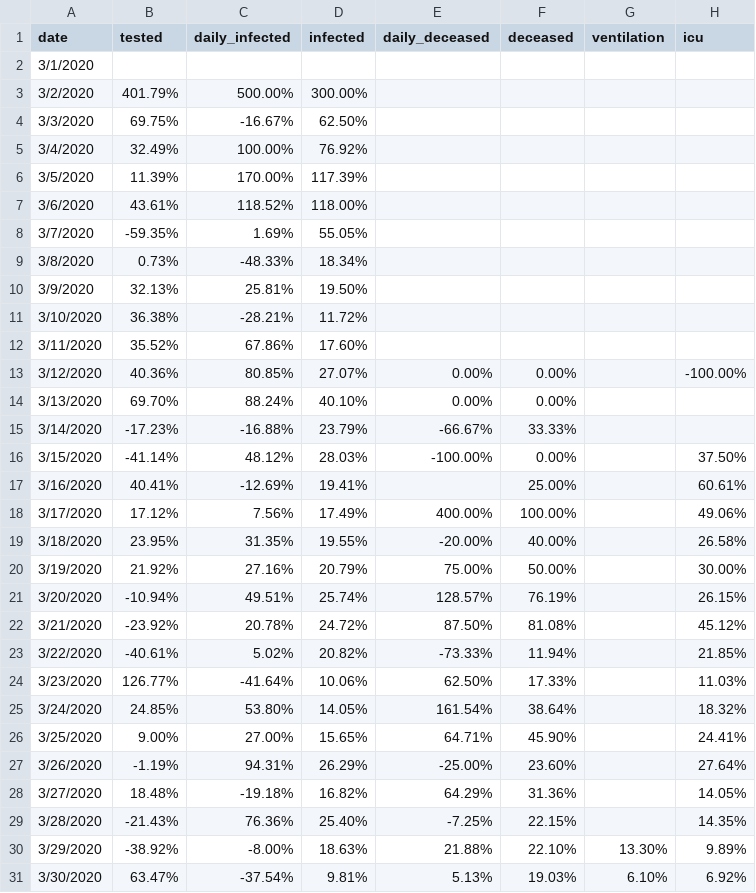
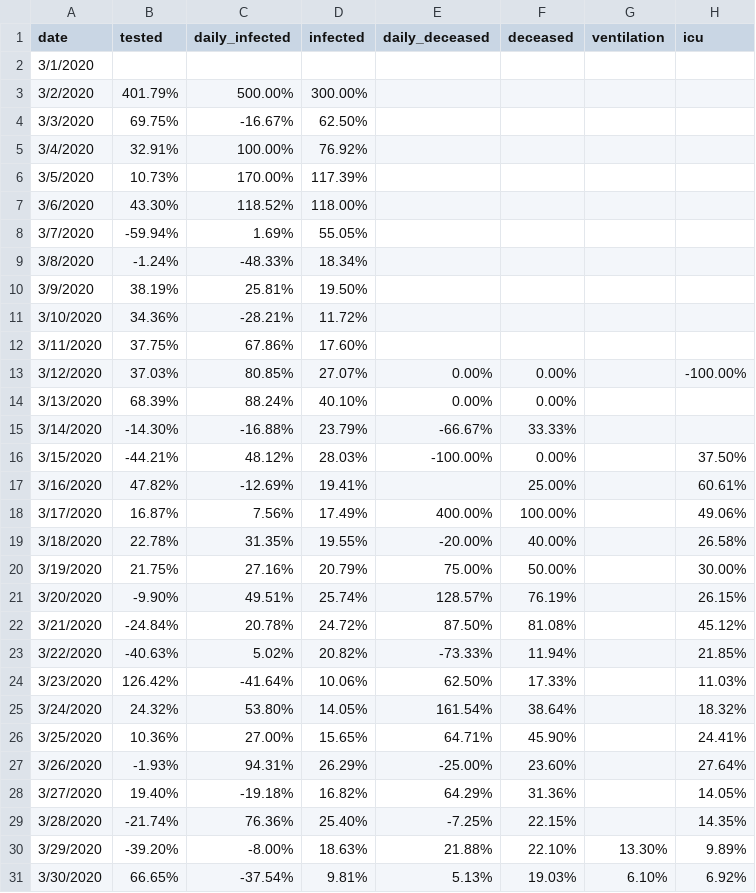
Before and after one commit to sdiepend/stayinyourkot, a CSV file: data/COVID19_Belgium_growth.csv, drawn as a sheet; only a part is shown; the diff covers the shown part only; the diff names each change by its address in the sheet, - before the commit and + after, or states it on an @@ line.

Commit message:
Add new data

```diff
--- a/data/COVID19_Belgium_growth.csv
+++ b/data/COVID19_Belgium_growth.csv
-B5 (tested): 32.49%
+B5 (tested): 32.91%
-B6 (tested): 11.39%
+B6 (tested): 10.73%
-B7 (tested): 43.61%
+B7 (tested): 43.30%
-B8 (tested): -59.35%
+B8 (tested): -59.94%
-B9 (tested): 0.73%
+B9 (tested): -1.24%
-B10 (tested): 32.13%
+B10 (tested): 38.19%
-B11 (tested): 36.38%
+B11 (tested): 34.36%
-B12 (tested): 35.52%
+B12 (tested): 37.75%
-B13 (tested): 40.36%
+B13 (tested): 37.03%
-B14 (tested): 69.70%
+B14 (tested): 68.39%
-B15 (tested): -17.23%
+B15 (tested): -14.30%
-B16 (tested): -41.14%
+B16 (tested): -44.21%
-B17 (tested): 40.41%
+B17 (tested): 47.82%
-B18 (tested): 17.12%
+B18 (tested): 16.87%
-B19 (tested): 23.95%
+B19 (tested): 22.78%
-B20 (tested): 21.92%
+B20 (tested): 21.75%
-B21 (tested): -10.94%
+B21 (tested): -9.90%
-B22 (tested): -23.92%
+B22 (tested): -24.84%
-B23 (tested): -40.61%
+B23 (tested): -40.63%
-B24 (tested): 126.77%
+B24 (tested): 126.42%
-B25 (tested): 24.85%
+B25 (tested): 24.32%
-B26 (tested): 9.00%
+B26 (tested): 10.36%
-B27 (tested): -1.19%
+B27 (tested): -1.93%
-B28 (tested): 18.48%
+B28 (tested): 19.40%
-B29 (tested): -21.43%
+B29 (tested): -21.74%
-B30 (tested): -38.92%
+B30 (tested): -39.20%
-B31 (tested): 63.47%
+B31 (tested): 66.65%
```
Also changed, not shown: 1 added row and 15 edited cells elsewhere in this file, data/COVID19_Belgium_cases.csv.
